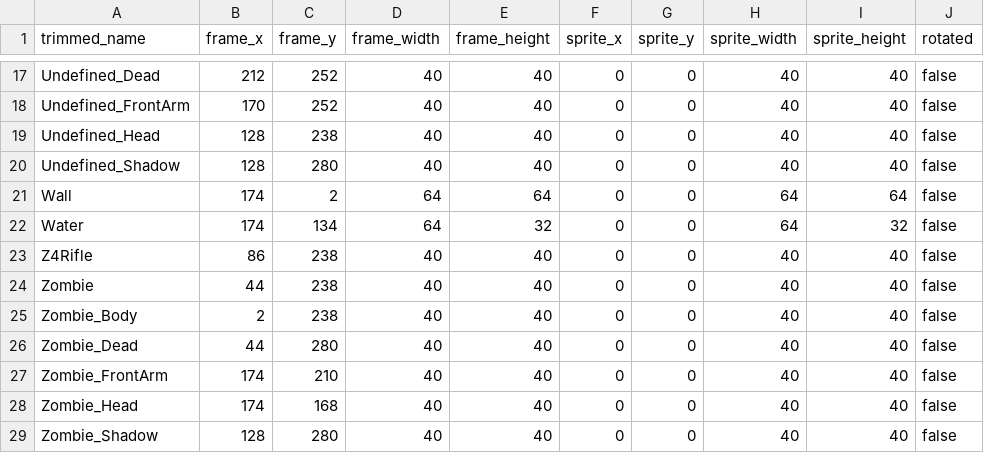
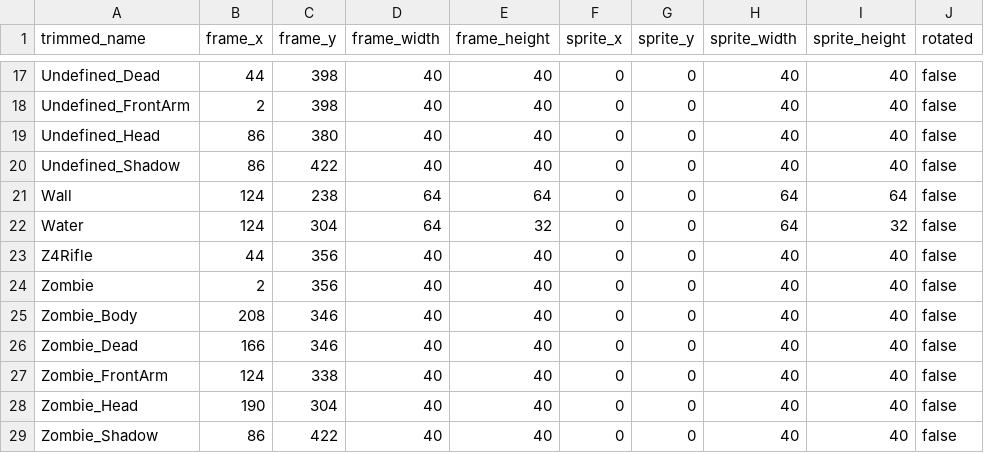
Before and after one commit to jordansavant/roguezombie, a CSV file: content/spritesheet_01.csv, drawn as a sheet; only a part is shown, gaps mark what is left out; the diff covers the shown part only; the diff names each change by its address in the sheet, - before the commit and + after, or states it on an @@ line.

```diff
--- a/content/spritesheet_01.csv
+++ b/content/spritesheet_01.csv
-B17 (frame_x): 212
+B17 (frame_x): 44
-C17:C18 (frame_y): 252
+C17:C18 (frame_y): 398
-B18 (frame_x): 170
+B18 (frame_x): 2
-B19:B20 (frame_x): 128
+B19:B20 (frame_x): 86
-C19 (frame_y): 238
+C19 (frame_y): 380
-C20 (frame_y): 280
+C20 (frame_y): 422
-B21:B22 (frame_x): 174
+B21:B22 (frame_x): 124
-C21 (frame_y): 2
+C21 (frame_y): 238
-C22 (frame_y): 134
+C22 (frame_y): 304
-B23 (frame_x): 86
+B23 (frame_x): 44
-C23:C24 (frame_y): 238
+C23:C24 (frame_y): 356
-B24 (frame_x): 44
+B24 (frame_x): 2
-B25 (frame_x): 2
+B25 (frame_x): 208
-C25 (frame_y): 238
+C25 (frame_y): 346
-B26 (frame_x): 44
+B26 (frame_x): 166
-C26 (frame_y): 280
+C26 (frame_y): 346
-B27 (frame_x): 174
+B27 (frame_x): 124
-C27 (frame_y): 210
+C27 (frame_y): 338
-B28 (frame_x): 174
+B28 (frame_x): 190
-C28 (frame_y): 168
+C28 (frame_y): 304
-B29 (frame_x): 128
+B29 (frame_x): 86
-C29 (frame_y): 280
+C29 (frame_y): 422
```
Also changed, not shown: 36 edited cells elsewhere in this file, content/interface_01.csv, 6 other files.
